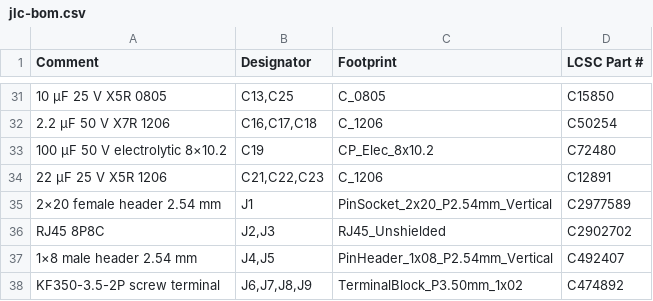
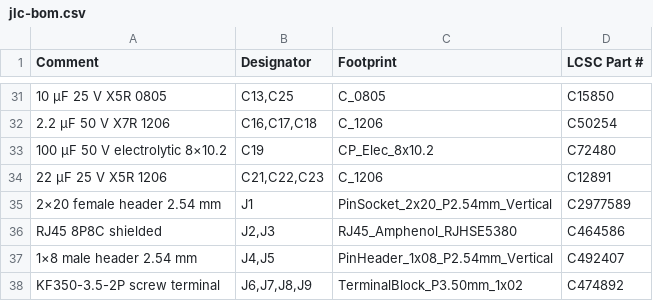
Before and after one commit to nm4c/radio-remote, a CSV file: pihat/docs/jlc-bom.csv, drawn as a sheet; only a part is shown, gaps mark what is left out; removed rows and columns are numbered as before the commit, all else as after; the diff names each change by its address in the sheet, - before the commit and + after, or states it on an @@ line.

Commit message:
Add KiCad codec and audio sheets, project library, RJHSE5380 jacks
- pihat/codec.kicad_sch: TLV320AIC3104 with 33R series on MCLK/I2S,
  12 MHz oscillator (stock ASE symbol, 3225 pinout), reset pull-down,
  per-pin decoupling, unused pins marked no-connect
- pihat/audio.kicad_sch: T1 TX path (-40 dB pad, C1, FB4, C7) and T2
  RX path (FB5/FB6, differential -26 dB pad, C2/C3)
- Project library (pihat.kicad_sym, pihat.pretty) with TLV320AIC3104
  and SM-LP-5001 symbols and the SM-LP-5001 footprint, registered in
  sym-lib-table / fp-lib-table
- Root: header I2S/I2C/reset labels renamed to HAT net names and made
  global; +3V3 PWR_FLAG clears the template's EEPROM supply error
- RJ45 jacks now Amphenol RJHSE5380 (C464586), shields to RGND;
  BoM CSV and schematic page parts list updated

```diff
--- a/pihat/docs/jlc-bom.csv
+++ b/pihat/docs/jlc-bom.csv
-row 36: RJ45 8P8C | J2,J3 | RJ45_Unshielded | C2902702
+row 36: RJ45 8P8C shielded | J2,J3 | RJ45_Amphenol_RJHSE5380 | C464586
```
Also changed, not shown: 17 other files.
